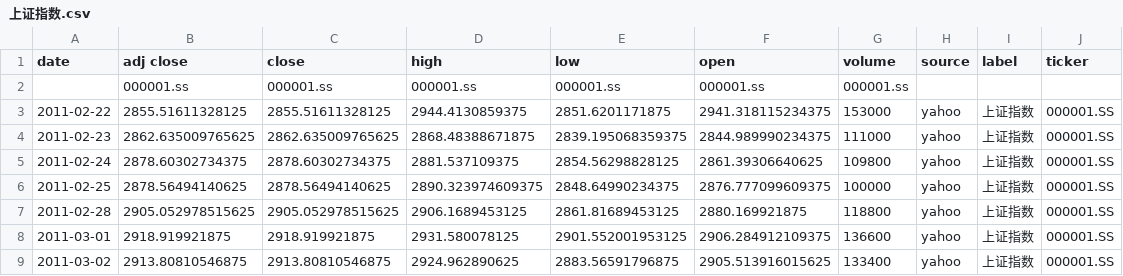
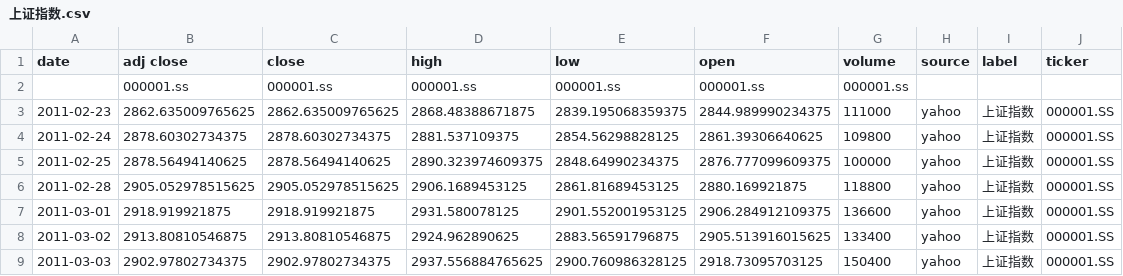
Before and after one commit to zid036116-ship-it/-10.16, a CSV file: docs/indices/上证指数.csv, drawn as a sheet; only a part is shown; the shorter side is filled out with more unchanged rows.

```diff
--- a/docs/indices/上证指数.csv
+++ b/docs/indices/上证指数.csv
@@ -2,3 +2,2 @@
 ,000001.ss,000001.ss,000001.ss,000001.ss,000001.ss,000001.ss,,,
-2011-02-22,2855.51611328125,2855.51611328125,2944.4130859375,2851.6201171875,2941.318115234375,153000,yahoo,上证指数,000001.SS
 2011-02-23,2862.635009765625,2862.635009765625,2868.48388671875,2839.195068359375,2844.989990234375,111000,yahoo,上证指数,000001.SS
```
Also changed, not shown: docs/indices/深证成指.csv, docs/indices_merged.csv.
